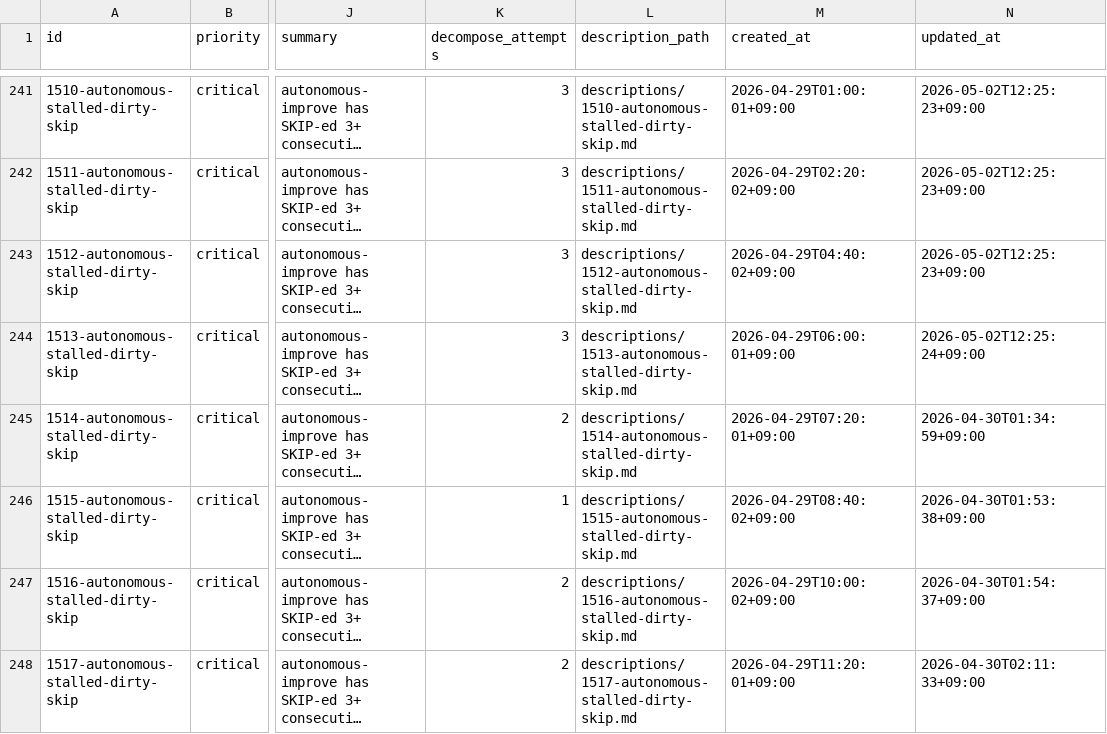
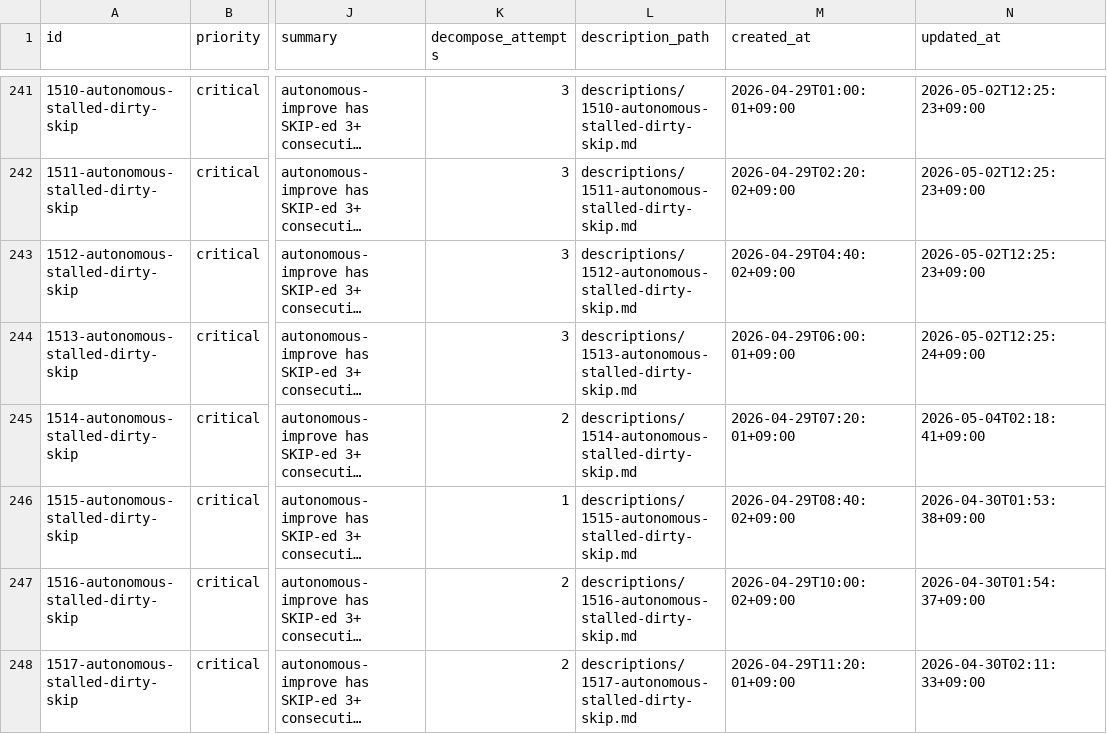
Before and after one commit to laximgqozaZZZYT/obsidian-graph-island, a CSV file: scripts/pipeline/issues.csv, drawn as a sheet; only a part is shown, gaps mark what is left out; long unchanged cells end in …; the diff names each change by its address in the sheet, - before the commit and + after, or states it on an @@ line.

```diff
--- a/scripts/pipeline/issues.csv
+++ b/scripts/pipeline/issues.csv
-N245 (updated_at): 2026-04-30T01:34:59+09:00
+N245 (updated_at): 2026-05-04T02:18:41+09:00
```
Also changed, not shown: scripts/pipeline/tasks.csv.
